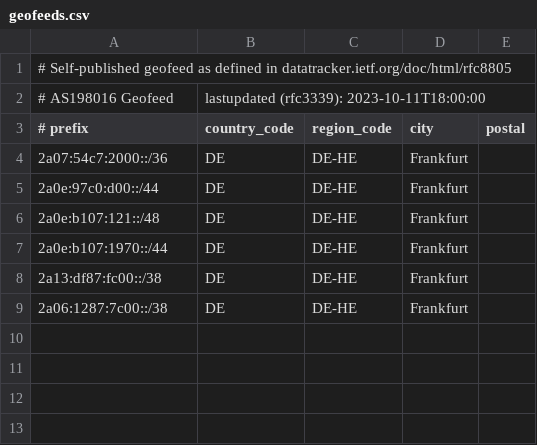
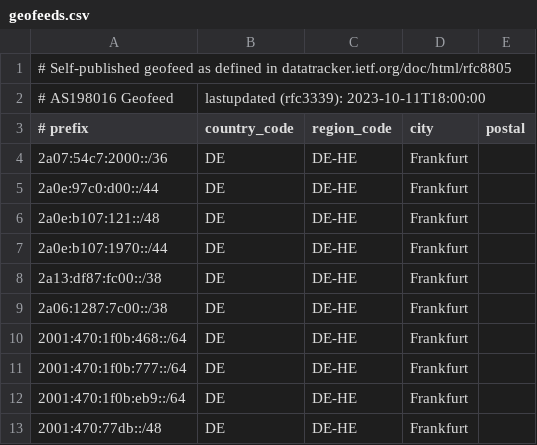
Before and after one commit to MiFeu112/AS198016, a CSV file: geofeeds.csv, drawn as a sheet; the diff names each change by its address in the sheet, - before the commit and + after, or states it on an @@ line.

Commit message:
Update geofeeds.csv

```diff
--- a/geofeeds.csv
+++ b/geofeeds.csv
+row 10: 2001:470:1f0b:468::/64 | DE | DE-HE | Frankfurt
+row 11: 2001:470:1f0b:777::/64 | DE | DE-HE | Frankfurt
+row 12: 2001:470:1f0b:eb9::/64 | DE | DE-HE | Frankfurt
+row 13: 2001:470:77db::/48 | DE | DE-HE | Frankfurt
```
